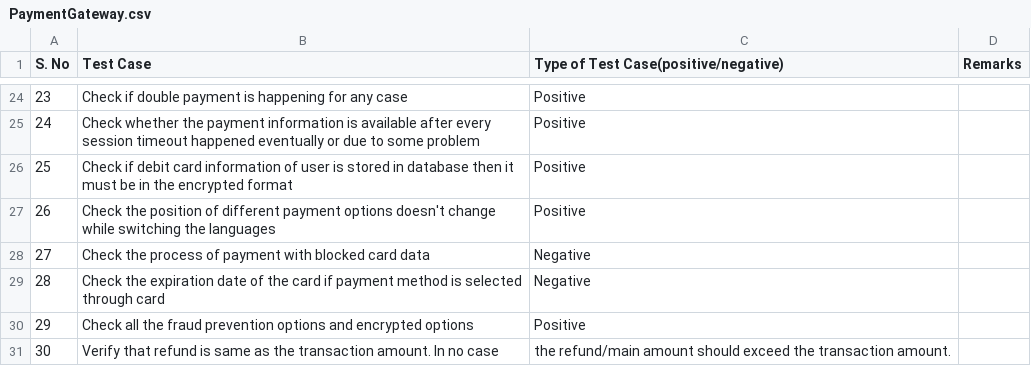
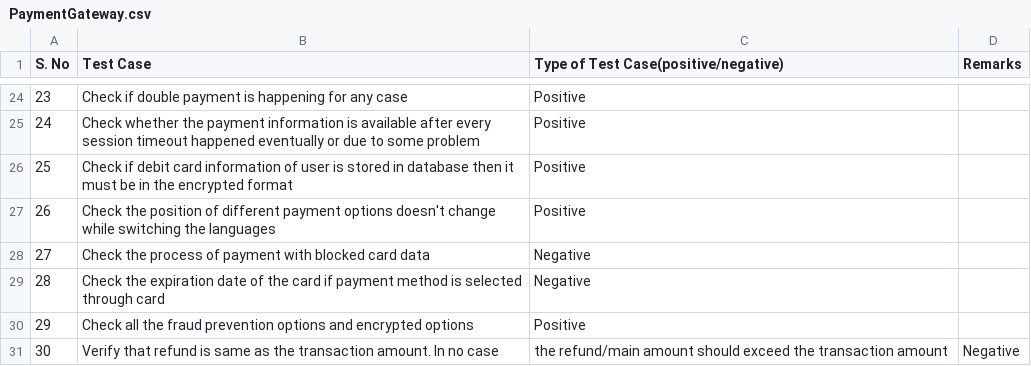
Before and after one commit to LoginRadius/awesome-test-cases-collection, a CSV file: Cases-Collection/PaymentGateway.csv, drawn as a sheet; only a part is shown, gaps mark what is left out.

Commit message:
Update PaymentGateway.csv

```diff
--- a/Cases-Collection/PaymentGateway.csv
+++ b/Cases-Collection/PaymentGateway.csv
@@ -30,2 +30,2 @@ S. No,Test Case,Type of Test Case(positive/negative),Remarks
 29,Check all the fraud prevention options and encrypted options,Positive,
-30,Verify that refund is same as the transaction amount. In no case, the refund/main amount should exceed the transaction amount.
+30,Verify that refund is same as the transaction amount. In no case, the refund/main amount should exceed the transaction amount,Negative,
```
